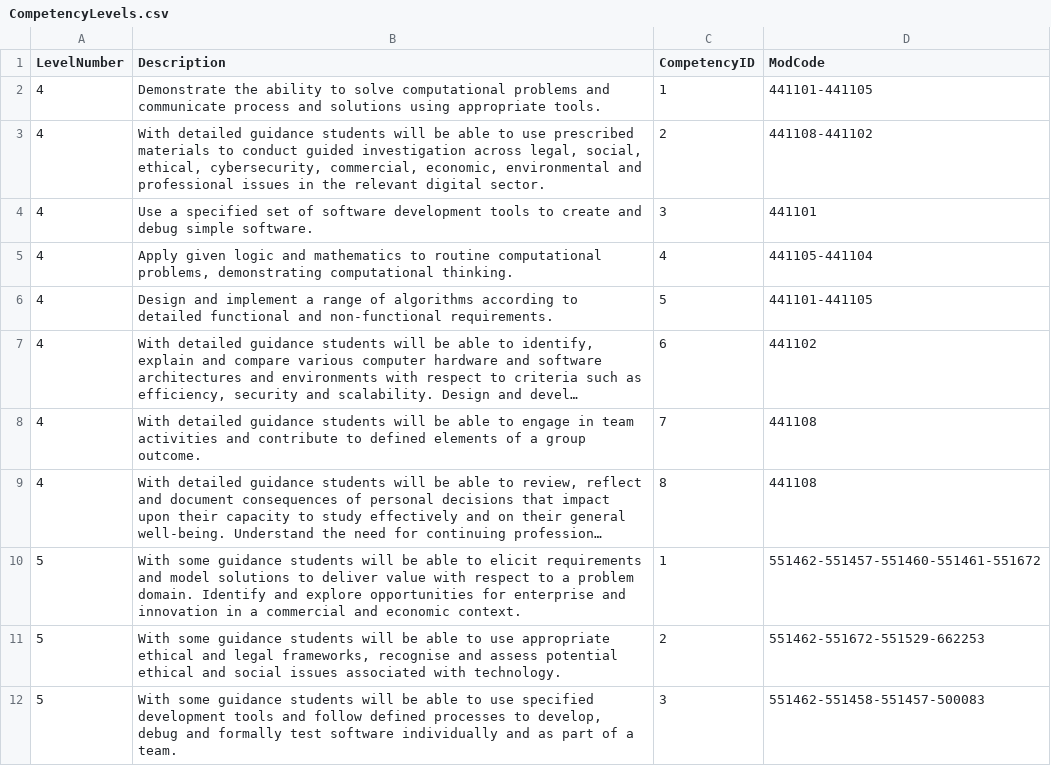
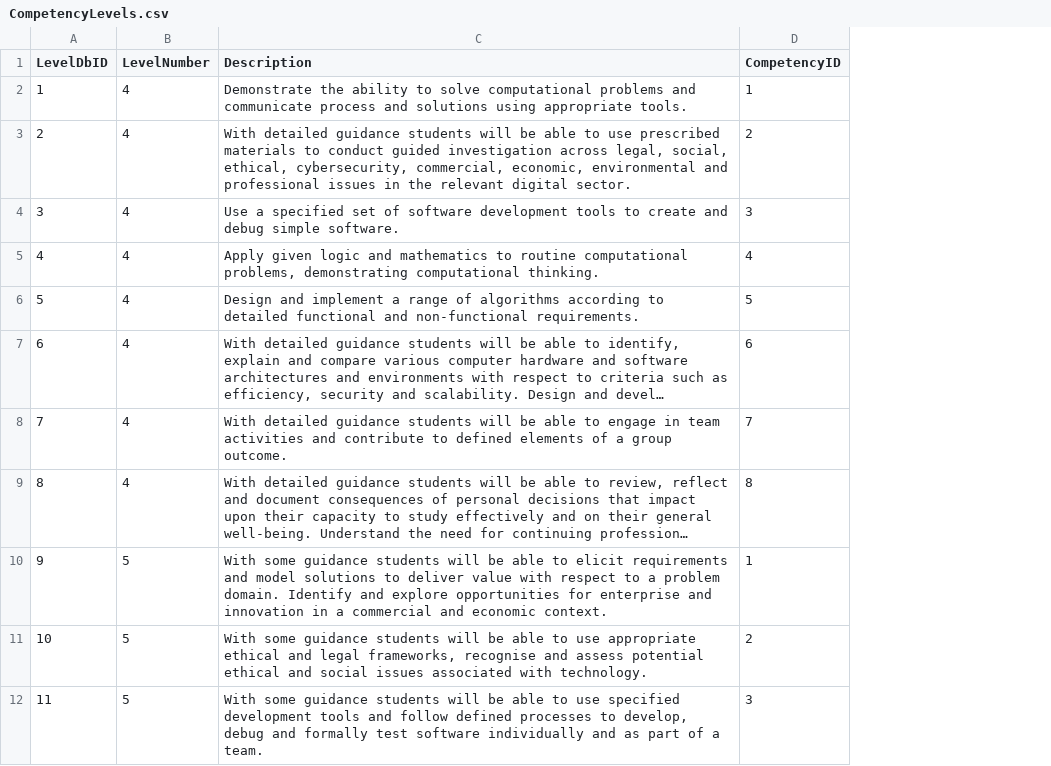
Before and after one commit to ReeceWilkinson2/600091_A25_T12-Honours-Stage-Project-Reece-Wilkinson, a CSV file: Honours_Project_CompetencyandSkillTracking/Data/CSV Files/CompetencyLevels.csv, drawn as a sheet; only a part is shown; long unchanged cells end in …; removed rows and columns are numbered as before the commit, all else as after; the diff names each change by its address in the sheet, - before the commit and + after, or states it on an @@ line.

```diff
--- a/Honours_Project_CompetencyandSkillTracking/Data/CSV Files/CompetencyLevels.csv
+++ b/Honours_Project_CompetencyandSkillTracking/Data/CSV Files/CompetencyLevels.csv
+column A (LevelDbID), rows 2-12: 1 | 2 | 3 | 4 | 5 | 6 | 7 | 8 | 9 | 10 | 11
-column D (ModCode), rows 2-12: 441101-441105 | 441108-441102 | 441101 | 441105-441104 | 441101-441105 | 441102 | 441108 | 441108 | 551462-551457-551460-551461-551672 | 551462-551672-551529-662253 | 551462-551458-551457-500083
```
Also changed, not shown: Honours_Project_CompetencyandSkillTracking/Data/CSV Files/Competencies.csv, Honours_Project_CompetencyandSkillTracking/Data/CSV Files/User CSVs/StudentAssignments.csv, 26 other files.
